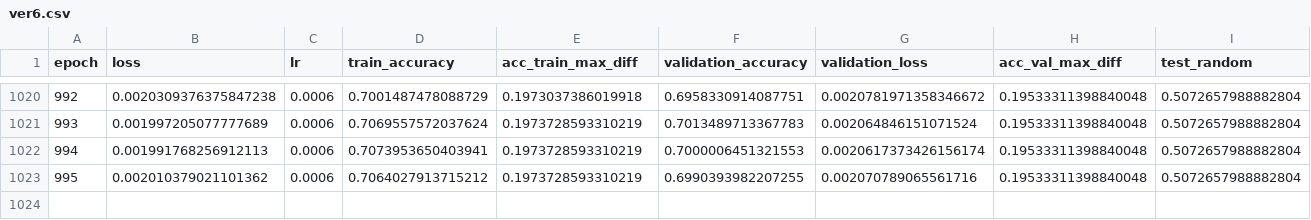
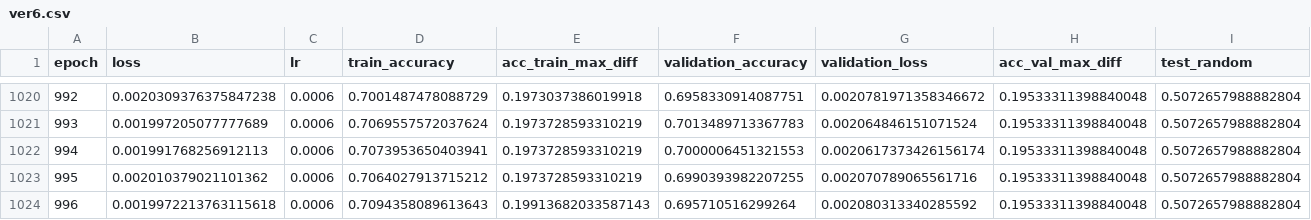
Before and after one commit to hhetui/darnn, a CSV file: result/ver6/ver6.csv, drawn as a sheet; only a part is shown, gaps mark what is left out; rows hold the shown columns only; the diff names each change by its address in the sheet, - before the commit and + after, or states it on an @@ line.

```diff
--- a/result/ver6/ver6.csv
+++ b/result/ver6/ver6.csv
+row 1024: 996 | 0.0019972213763115618 | 0.0006 | 0.7094358089613643 | 0.19913682033587143 | 0.695710516299264 | 0.002080313340285592 | 0.19533311398840048 | 0.5072657988882804
```
Also changed, not shown: result/ver5/ver5.csv, result/ver5_1/ver5_1.csv, 7 other files.
